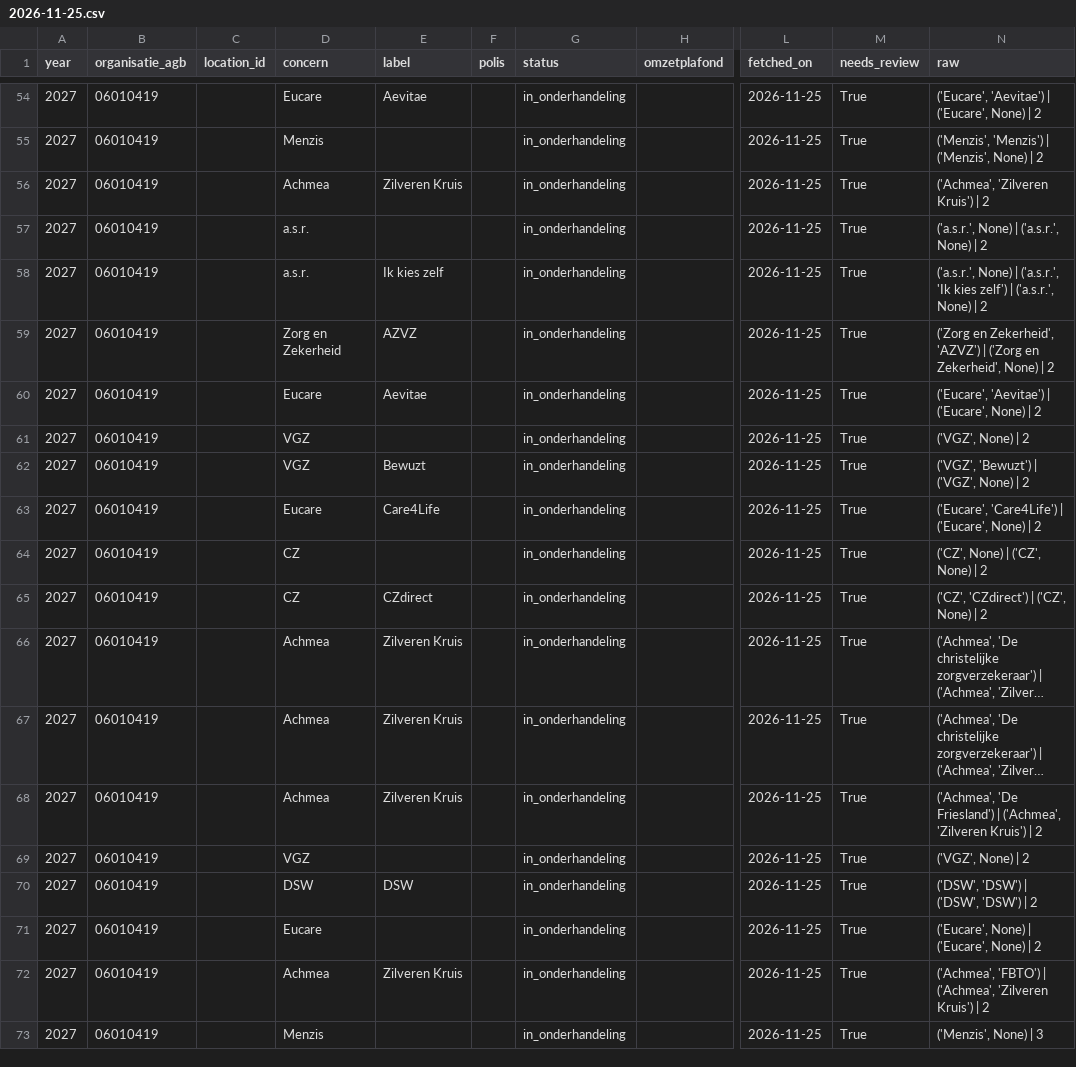
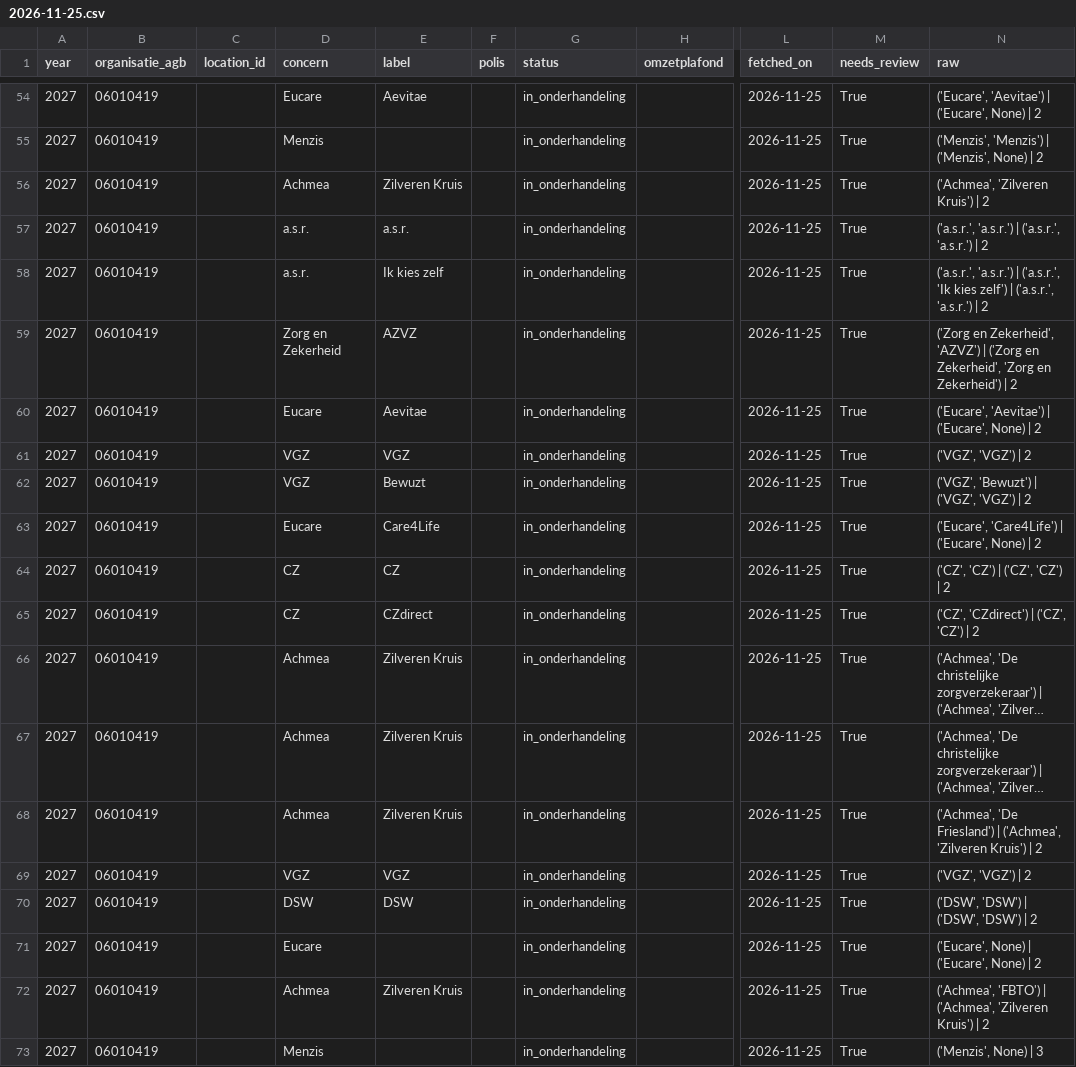
Before and after one commit to nickvluit-a11y/Beterverzekerd, a CSV file: data/processed/history/contracts_candidates/2026-11-25.csv, drawn as a sheet; only a part is shown, gaps mark what is left out; long unchanged cells end in …; the diff covers the shown part only; the diff names each change by its address in the sheet, - before the commit and + after, or states it on an @@ line.

```diff
--- a/data/processed/history/contracts_candidates/2026-11-25.csv
+++ b/data/processed/history/contracts_candidates/2026-11-25.csv
-E57 (label): (empty)
+E57 (label): a.s.r.
-N57 (raw): ('a.s.r.', None) | ('a.s.r.', None) | 2
+N57 (raw): ('a.s.r.', 'a.s.r.') | ('a.s.r.', 'a.s.r.') | 2
-N58 (raw): ('a.s.r.', None) | ('a.s.r.', 'Ik kies zelf') | ('a.s.r.', None) | 2
+N58 (raw): ('a.s.r.', 'a.s.r.') | ('a.s.r.', 'Ik kies zelf') | ('a.s.r.', 'a.s.r.') | 2
-N59 (raw): …en Zekerheid', None) | 2
+N59 (raw): …en Zekerheid', 'Zorg en Zekerheid') | 2
-E61 (label): (empty)
+E61 (label): VGZ
-N61 (raw): ('VGZ', None) | 2
+N61 (raw): ('VGZ', 'VGZ') | 2
-N62 (raw): ('VGZ', 'Bewuzt') | ('VGZ', None) | 2
+N62 (raw): ('VGZ', 'Bewuzt') | ('VGZ', 'VGZ') | 2
-E64 (label): (empty)
+E64 (label): CZ
-N64 (raw): ('CZ', None) | ('CZ', None) | 2
+N64 (raw): ('CZ', 'CZ') | ('CZ', 'CZ') | 2
-N65 (raw): ('CZ', 'CZdirect') | ('CZ', None) | 2
+N65 (raw): ('CZ', 'CZdirect') | ('CZ', 'CZ') | 2
-E69 (label): (empty)
+E69 (label): VGZ
-N69 (raw): ('VGZ', None) | 2
+N69 (raw): ('VGZ', 'VGZ') | 2
```
Also changed, not shown: 2 added rows, 2 removed rows and 31 edited cells elsewhere in this file, data/processed/contracts_candidates.csv, data/processed/contracts_insurer.csv, 11 other files.
